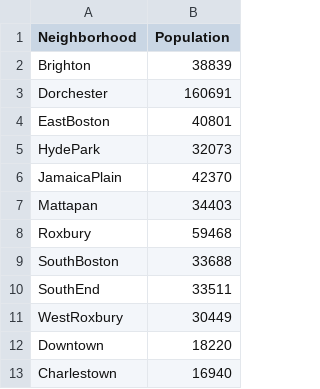
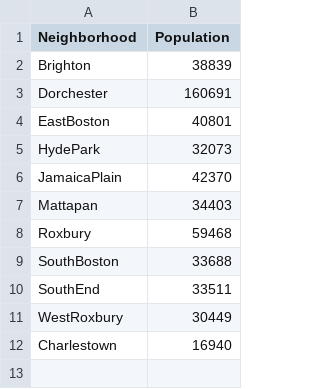
Before and after one commit to aisaacso/SafeBoss, a CSV file: pop.csv, drawn as a sheet; the diff names each change by its address in the sheet, - before the commit and + after, or states it on an @@ line.

Commit message:
remove downtown from pop

```diff
--- a/pop.csv
+++ b/pop.csv
-row 12: Downtown | 18220
```
